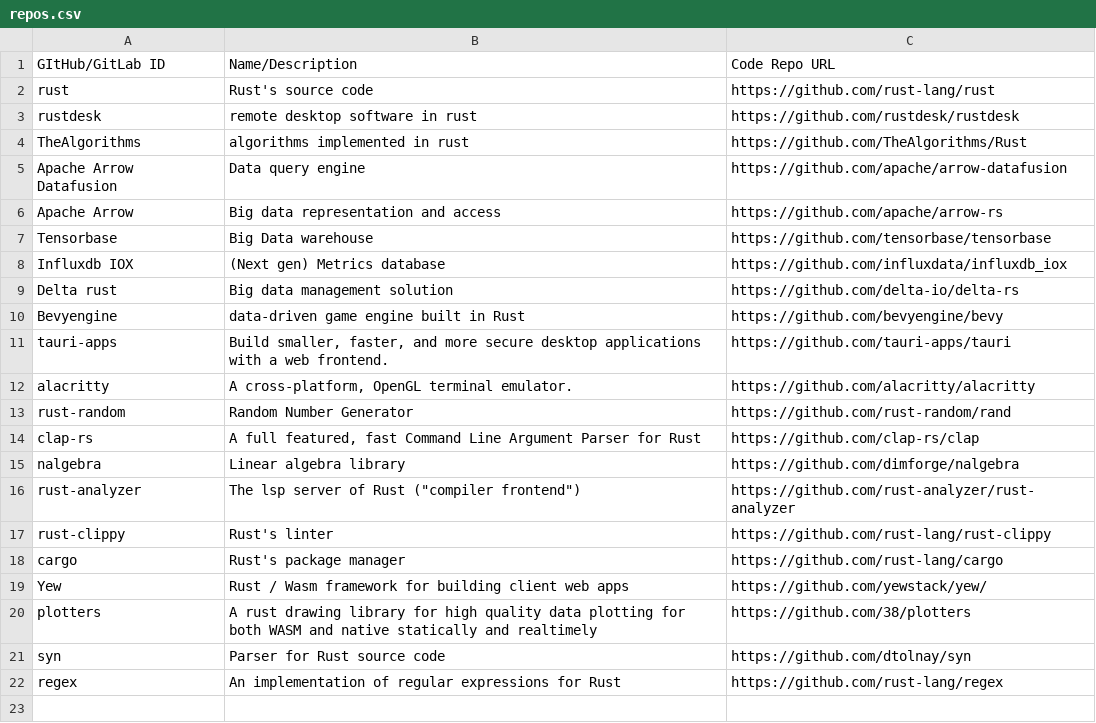
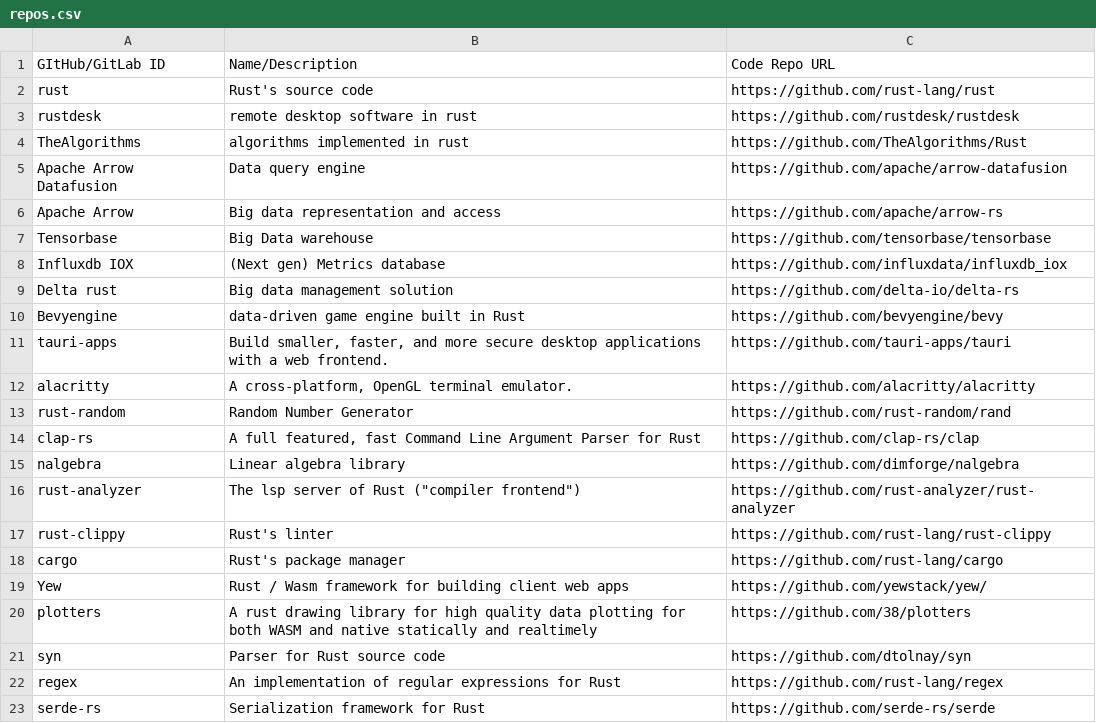
Before and after one commit to codota/tabnine-rust-community-model, a CSV file: repos.csv, drawn as a sheet; the diff names each change by its address in the sheet, - before the commit and + after, or states it on an @@ line.

Commit message:
Update repos.csv

```diff
--- a/repos.csv
+++ b/repos.csv
+row 23: serde-rs | Serialization framework for Rust | https://github.com/serde-rs/serde
```
